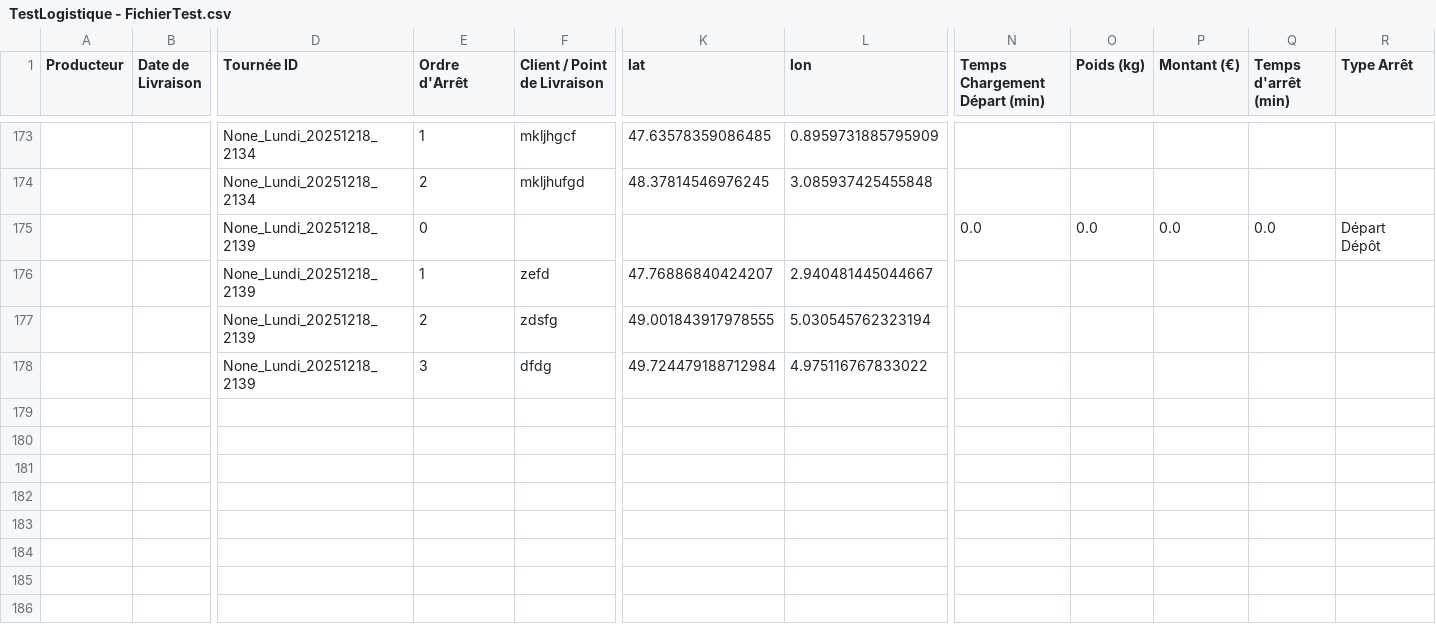
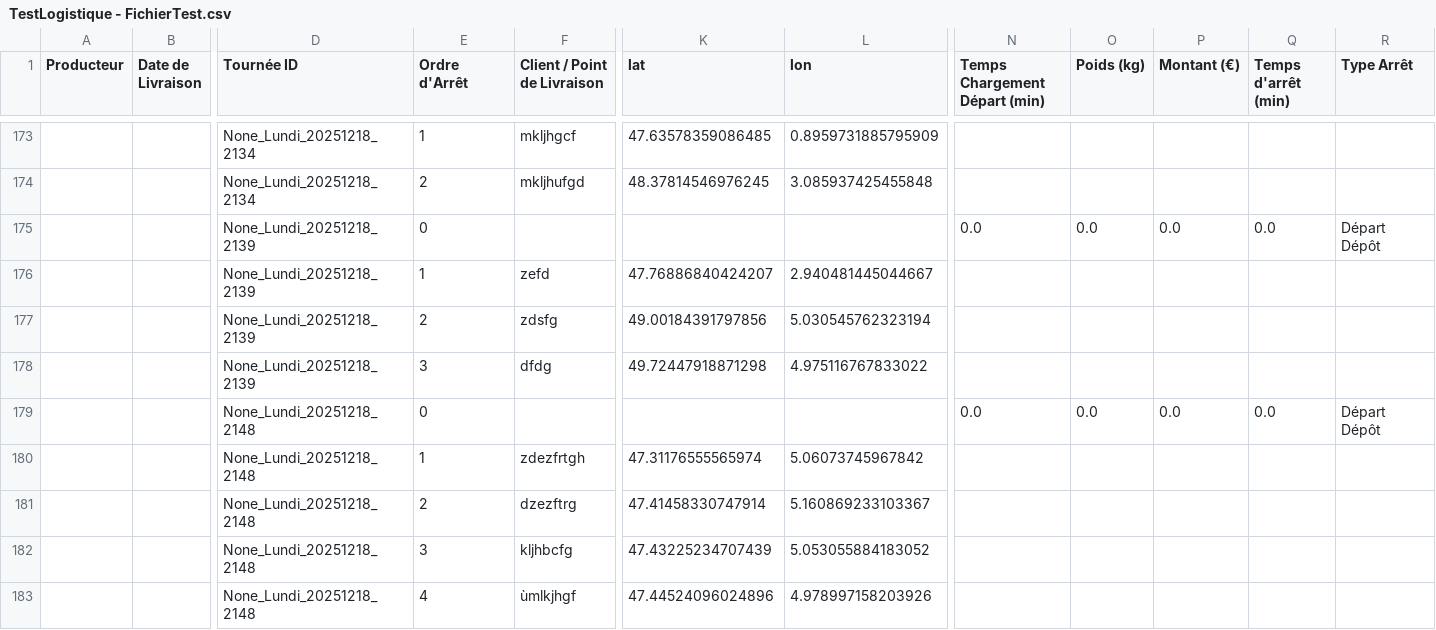
Before and after one commit to pierrealainmory-hue/logistique-data-projet, a CSV file: TestLogistique - FichierTest.csv, drawn as a sheet; only a part is shown, gaps mark what is left out; rows hold the shown columns only; the diff names each change by its address in the sheet, - before the commit and + after, or states it on an @@ line.

Commit message:
Ajout Tournée None_Lundi_20251218_2148

```diff
--- a/TestLogistique - FichierTest.csv
+++ b/TestLogistique - FichierTest.csv
-K177 (lat): 49.001843917978555
+K177 (lat): 49.00184391797856
-K178 (lat): 49.724479188712984
+K178 (lat): 49.72447918871298
+row 179:  |  | None_Lundi_20251218_2148 | 0 |  |  |  | 0.0 | 0.0 | 0.0 | 0.0 | Départ Dépôt
+row 180:  |  | None_Lundi_20251218_2148 | 1 | zdezfrtgh | 47.31176555565974 | 5.06073745967842
+row 181:  |  | None_Lundi_20251218_2148 | 2 | dzezftrg | 47.41458330747914 | 5.160869233103367
+row 182:  |  | None_Lundi_20251218_2148 | 3 | kljhbcfg | 47.43225234707439 | 5.053055884183052
+row 183:  |  | None_Lundi_20251218_2148 | 4 | ùmlkjhgf | 47.44524096024896 | 4.978997158203926
```
